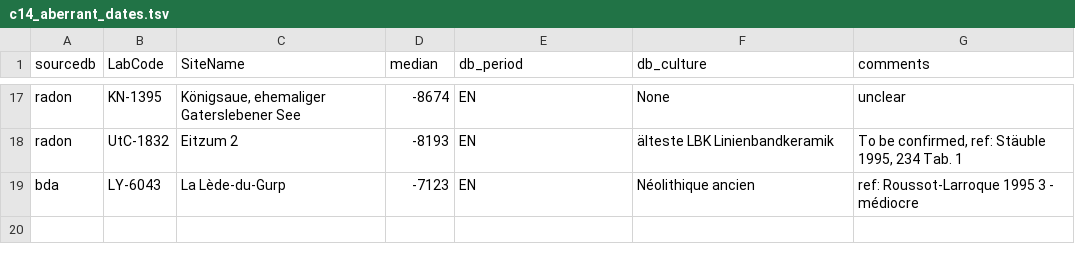
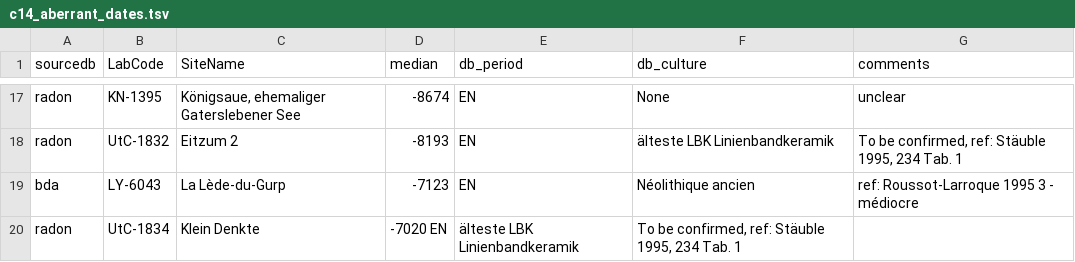
Before and after one commit to zoometh/neonet, a TSV file: inst/extdata/c14_aberrant_dates.tsv, drawn as a sheet; only a part is shown, gaps mark what is left out; the diff names each change by its address in the sheet, - before the commit and + after, or states it on an @@ line.

```diff
--- a/inst/extdata/c14_aberrant_dates.tsv
+++ b/inst/extdata/c14_aberrant_dates.tsv
+row 20: radon | UtC-1834 | Klein Denkte | -7020 EN | älteste LBK Linienbandkeramik | To be confirmed, ref: Stäuble 1995, 234 Tab. 1
```
